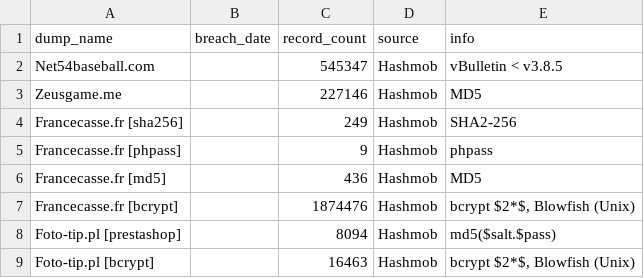
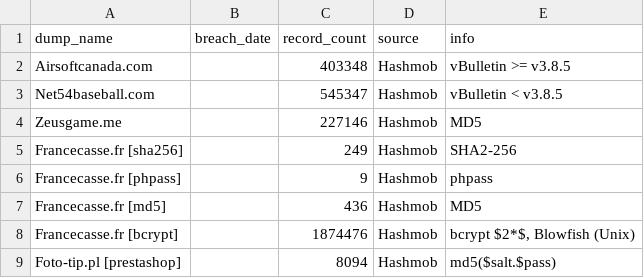
Before and after one commit to notdls/known-breaches, a CSV file: datasets/Hashmob.csv, drawn as a sheet; only a part is shown; the shorter side is filled out with more unchanged rows.

Commit message:
Dataset Update 10/21/25

```diff
--- a/datasets/Hashmob.csv
+++ b/datasets/Hashmob.csv
@@ -1,2 +1,3 @@
 dump_name,breach_date,record_count,source,info
+Airsoftcanada.com,,403348,Hashmob,vBulletin >= v3.8.5
 Net54baseball.com,,545347,Hashmob,vBulletin < v3.8.5
```
Also changed, not shown: 4 other files.
